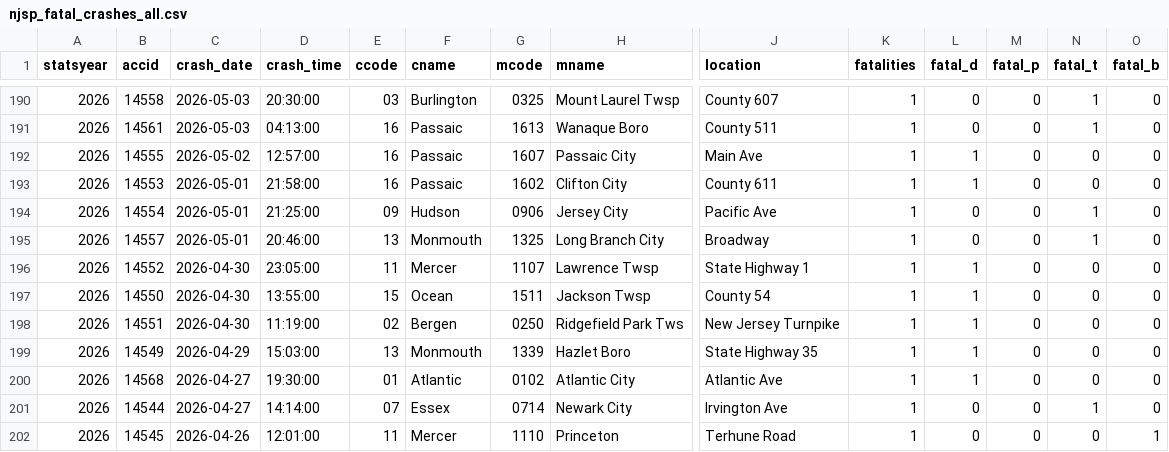
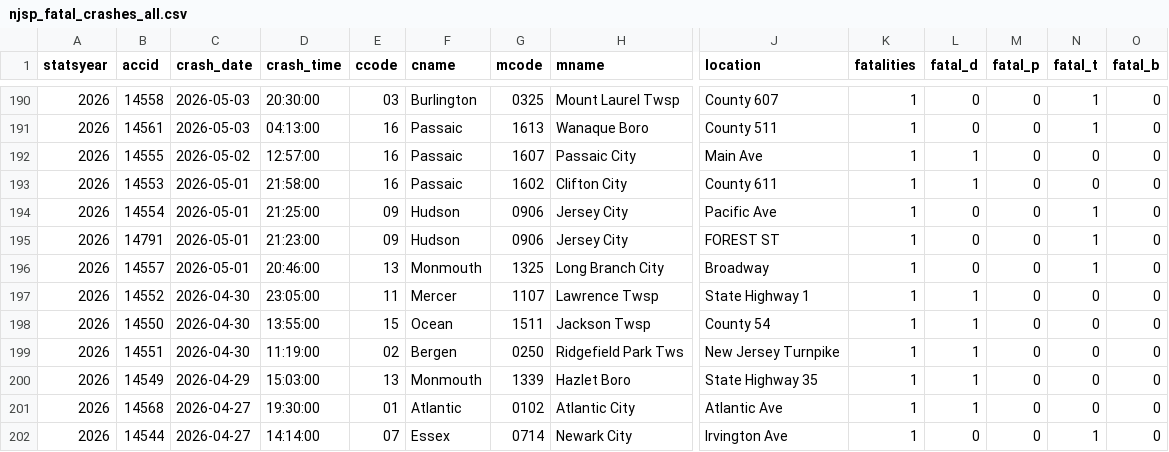
Before and after one commit to unneccesary-roughage/nj-crashes, a CSV file: exports/njsp_fatal_crashes_all.csv, drawn as a sheet; only a part is shown, gaps mark what is left out; the shorter side is filled out with more unchanged rows; rows hold the shown columns only; the diff names each change by its address in the sheet, - before the commit and + after, or states it on an @@ line.

```diff
--- a/exports/njsp_fatal_crashes_all.csv
+++ b/exports/njsp_fatal_crashes_all.csv
+row 195: 2026 | 14791 | 2026-05-01 | 21:23:00 | 09 | Hudson | 0906 | Jersey City | FOREST ST | 1 | 0 | 0 | 1 | 0
```
Also changed, not shown: exports/njsp_monthly_totals_by_year.csv, 4 other files.
